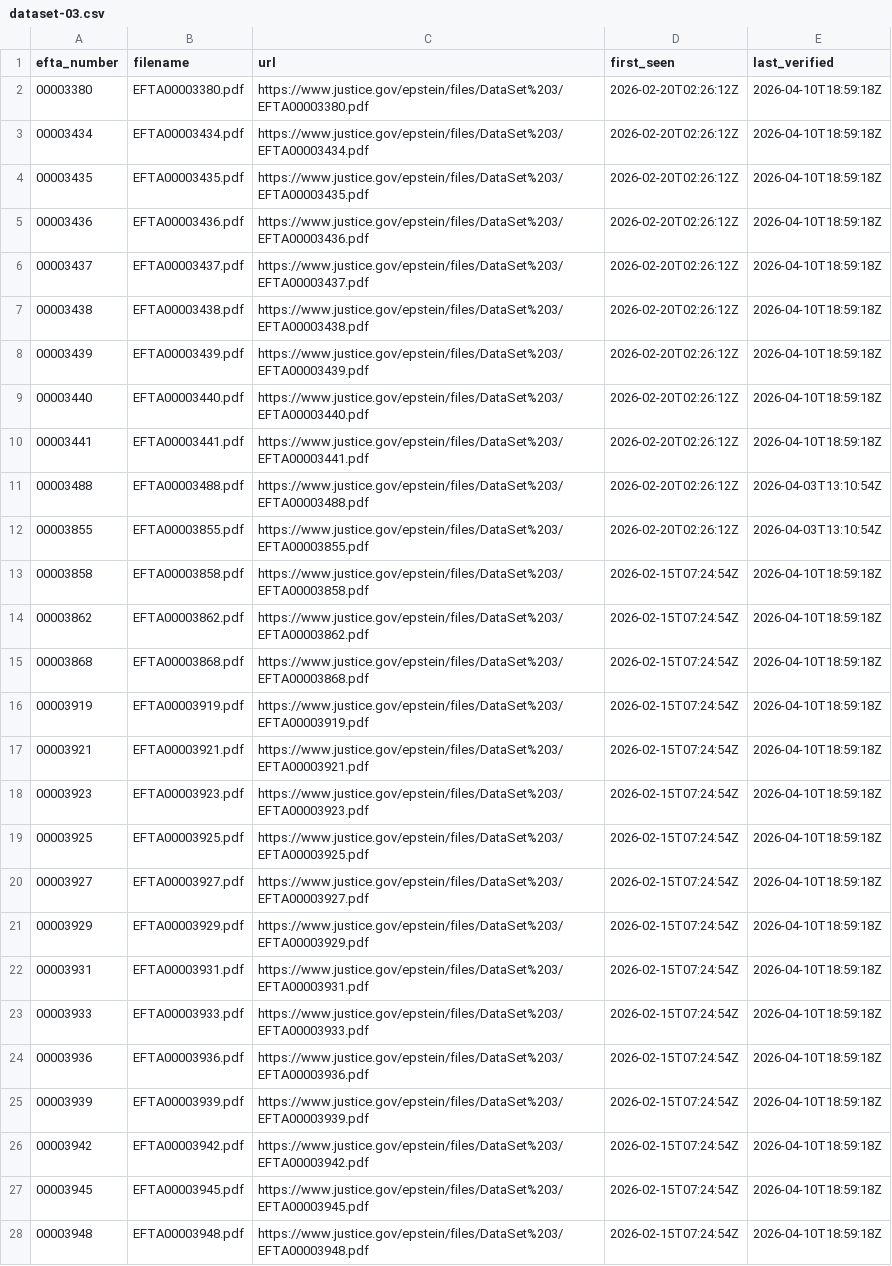
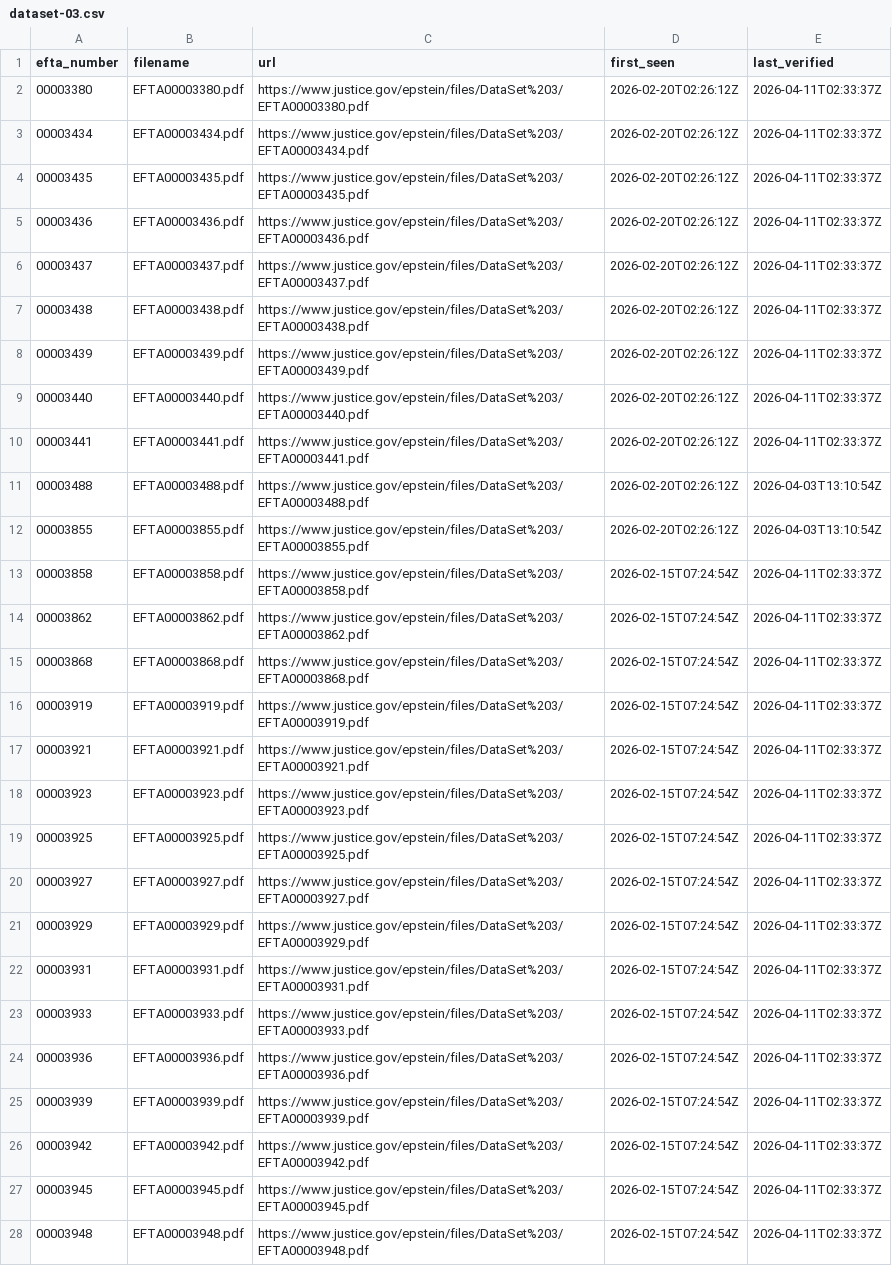
Before and after one commit to Ringmast4r/Epstein, a CSV file: manifests/dataset-03.csv, drawn as a sheet; only a part is shown; the diff covers the shown part only; the diff names each change by its address in the sheet, - before the commit and + after, or states it on an @@ line.

```diff
--- a/manifests/dataset-03.csv
+++ b/manifests/dataset-03.csv
-E2:E10 (last_verified): 2026-04-10T18:59:18Z
+E2:E10 (last_verified): 2026-04-11T02:33:37Z
-E13:E28 (last_verified): 2026-04-10T18:59:18Z
+E13:E28 (last_verified): 2026-04-11T02:33:37Z
```
Also changed, not shown: 24 edited cells elsewhere in this file, manifests/dataset-01.csv, manifests/dataset-02.csv, 9 other files.
